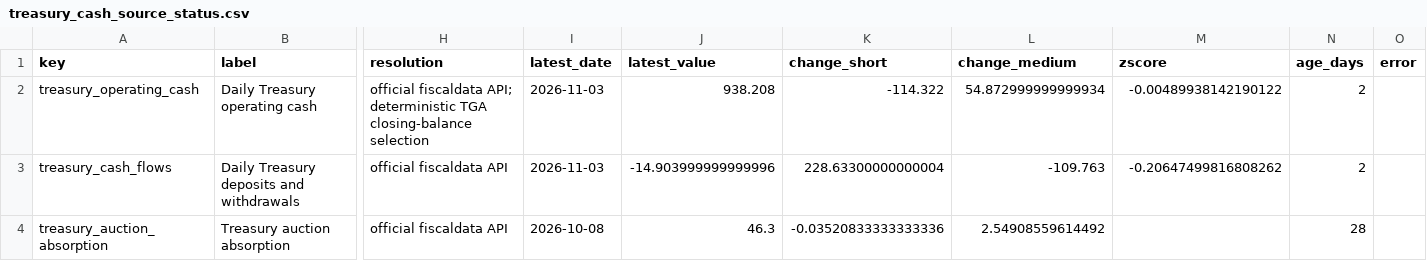
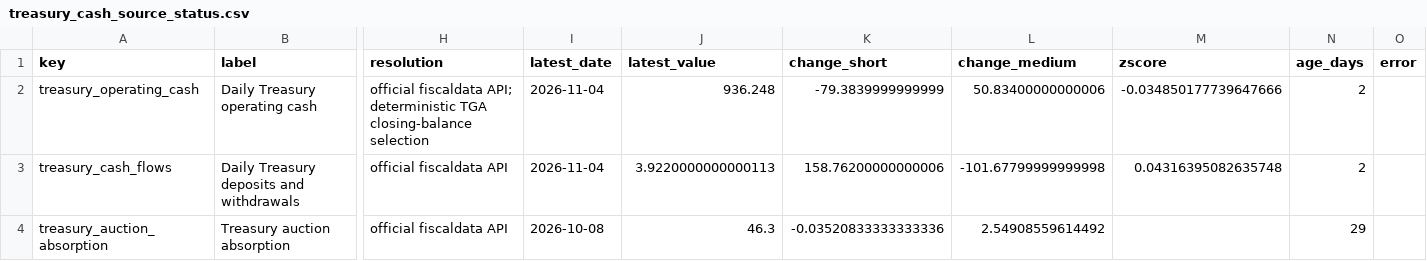
Before and after one commit to sphynxkatt0-arch/cot-report, a CSV file: analysis/model_output/treasury_cash_source_status.csv, drawn as a sheet; only a part is shown, gaps mark what is left out; the diff names each change by its address in the sheet, - before the commit and + after, or states it on an @@ line.

```diff
--- a/analysis/model_output/treasury_cash_source_status.csv
+++ b/analysis/model_output/treasury_cash_source_status.csv
-I2:I3 (latest_date): 2026-11-03
+I2:I3 (latest_date): 2026-11-04
-J2 (latest_value): 938.208
+J2 (latest_value): 936.248
-K2 (change_short): -114.322
+K2 (change_short): -79.3839999999999
-L2 (change_medium): 54.872999999999934
+L2 (change_medium): 50.83400000000006
-M2 (zscore): -0.00489938142190122
+M2 (zscore): -0.034850177739647666
-J3 (latest_value): -14.903999999999996
+J3 (latest_value): 3.9220000000000113
-K3 (change_short): 228.63300000000004
+K3 (change_short): 158.76200000000006
-L3 (change_medium): -109.763
+L3 (change_medium): -101.67799999999998
-M3 (zscore): -0.20647499816808262
+M3 (zscore): 0.04316395082635748
-N4 (age_days): 28
+N4 (age_days): 29
```
Also changed, not shown: analysis/model_output/macro_liquidity_source_status.csv, 14 other files.
